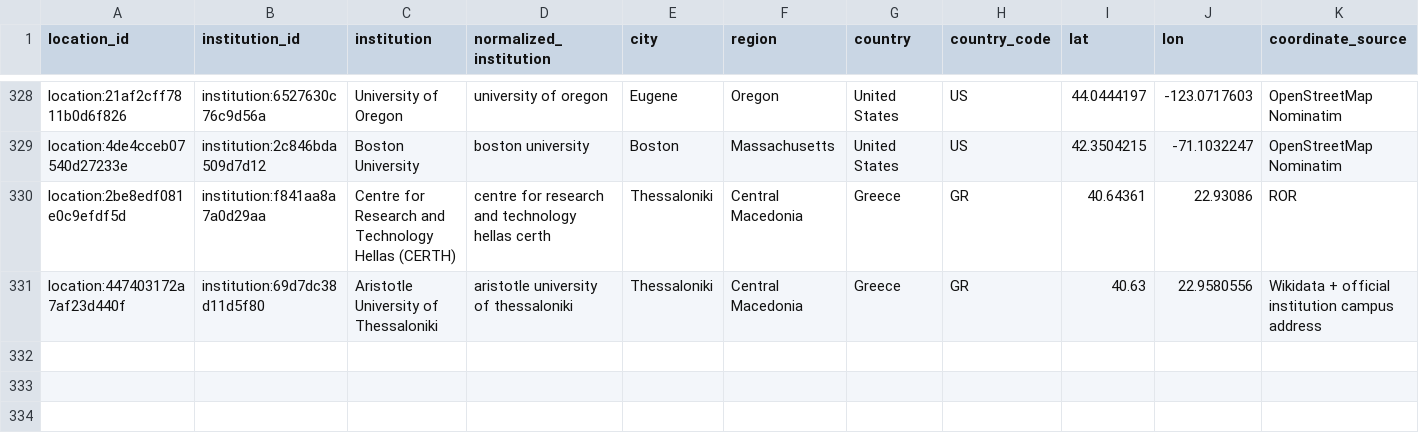
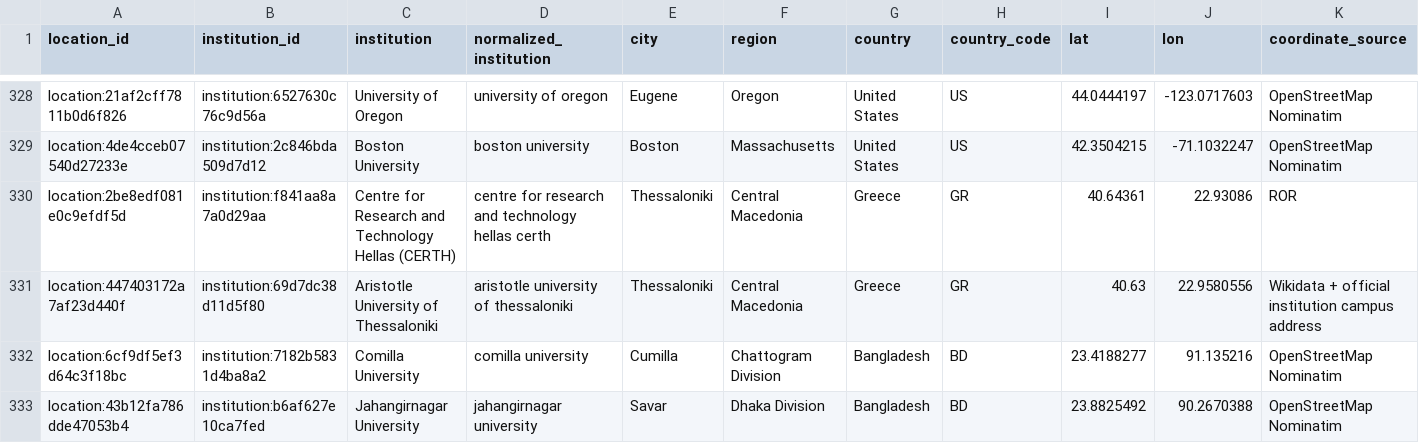
Before and after one commit to meiling-fdu/synthetic-image-research-map, a CSV file: data/curated/institution_locations.csv, drawn as a sheet; only a part is shown, gaps mark what is left out; rows hold the shown columns only; the diff names each change by its address in the sheet, - before the commit and + after, or states it on an @@ line.

```diff
--- a/data/curated/institution_locations.csv
+++ b/data/curated/institution_locations.csv
+row 332: location:6cf9df5ef3d64c3f18bc | institution:7182b5831d4ba8a2 | Comilla University | comilla university | Cumilla | Chattogram Division | Bangladesh | BD | 23.4188277 | 91.135216 | OpenStreetMap Nominatim
+row 333: location:43b12fa786dde47053b4 | institution:b6af627e10ca7fed | Jahangirnagar University | jahangirnagar university | Savar | Dhaka Division | Bangladesh | BD | 23.8825492 | 90.2670388 | OpenStreetMap Nominatim
```
Also changed, not shown: data/curated/institution_location_review.csv, data/curated/papers.csv, 7 other files.
